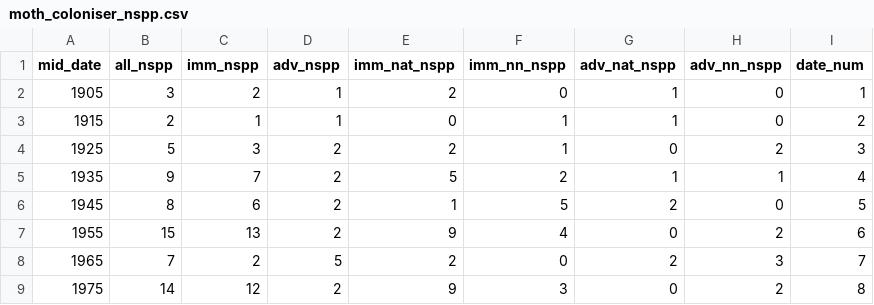
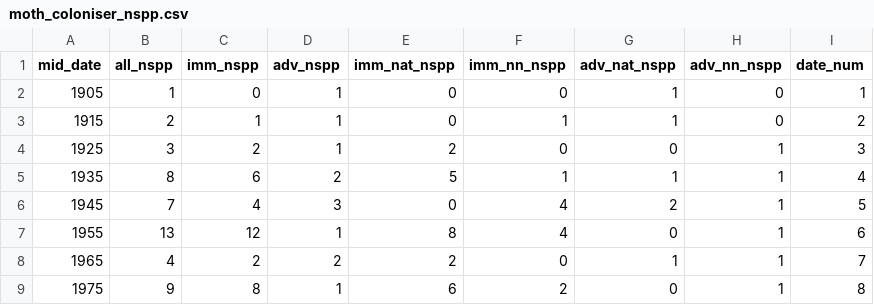
Before and after one commit to lhordley/Moth-colonisers, a CSV file: Coloniser data/moth_coloniser_nspp.csv, drawn as a sheet; only a part is shown; the diff covers the shown part only.

```diff
--- a/Coloniser data/moth_coloniser_nspp.csv
+++ b/Coloniser data/moth_coloniser_nspp.csv
@@ -1,9 +1,9 @@
 "mid_date","all_nspp","imm_nspp","adv_nspp","imm_nat_nspp","imm_nn_nspp","adv_nat_nspp","adv_nn_nspp","date_num"
-"1905",3,2,1,2,0,1,0,1
+"1905",1,0,1,0,0,1,0,1
 "1915",2,1,1,0,1,1,0,2
-"1925",5,3,2,2,1,0,2,3
-"1935",9,7,2,5,2,1,1,4
-"1945",8,6,2,1,5,2,0,5
-"1955",15,13,2,9,4,0,2,6
-"1965",7,2,5,2,0,2,3,7
-"1975",14,12,2,9,3,0,2,8
+"1925",3,2,1,2,0,0,1,3
+"1935",8,6,2,5,1,1,1,4
+"1945",7,4,3,0,4,2,1,5
+"1955",13,12,1,8,4,0,1,6
+"1965",4,2,2,2,0,1,1,7
+"1975",9,8,1,6,2,0,1,8
```
Also changed, not shown: 13 edited cells elsewhere in this file, Coloniser data/moth_coloniser_data_spp.csv, 1 other file.
